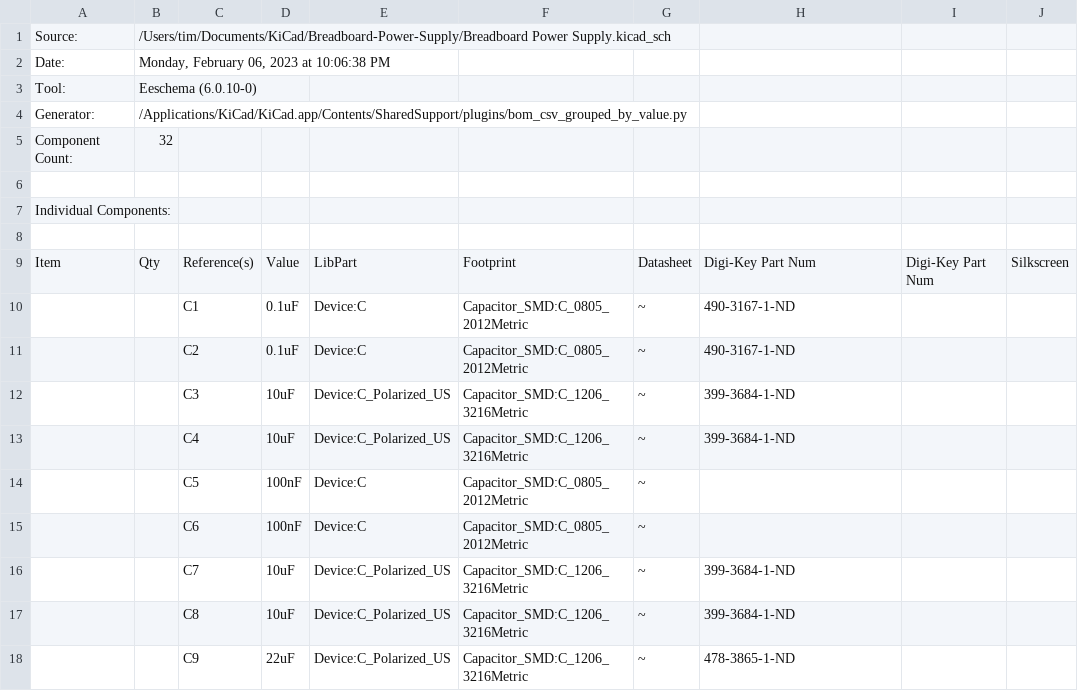
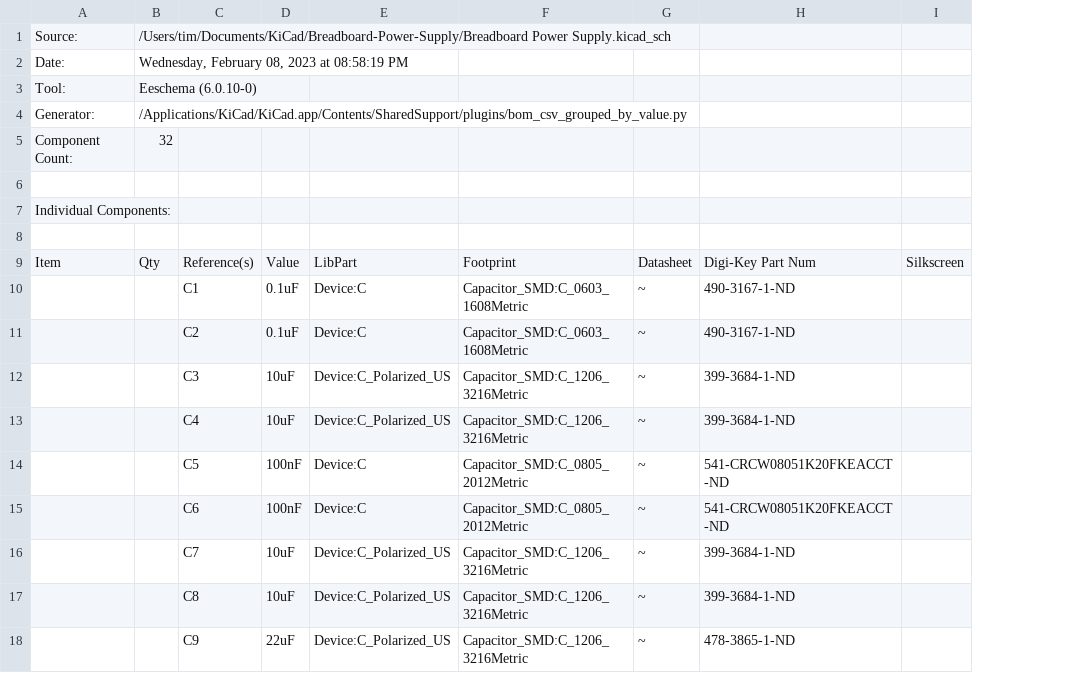
Before and after one commit to tstills/Breadboard-Power-Supply, a CSV file: Breadboard Power Supply.csv, drawn as a sheet; only a part is shown; the diff covers the shown part only; the diff names each change by its address in the sheet, - before the commit and + after, or states it on an @@ line.

```diff
--- a/Breadboard Power Supply.csv
+++ b/Breadboard Power Supply.csv
-column I, row 9: Digi-Key Part Num
-B2: Monday, February 06, 2023 at 10:06:38 PM
+B2: Wednesday, February 08, 2023 at 08:58:19 PM
-F10:F11: Capacitor_SMD:C_0805_2012Metric
+F10:F11: Capacitor_SMD:C_0603_1608Metric
-H14:H15: (empty)
+H14:H15: 541-CRCW08051K20FKEACCT-ND
```
Also changed, not shown: 26 edited cells elsewhere in this file, 3 other files.
